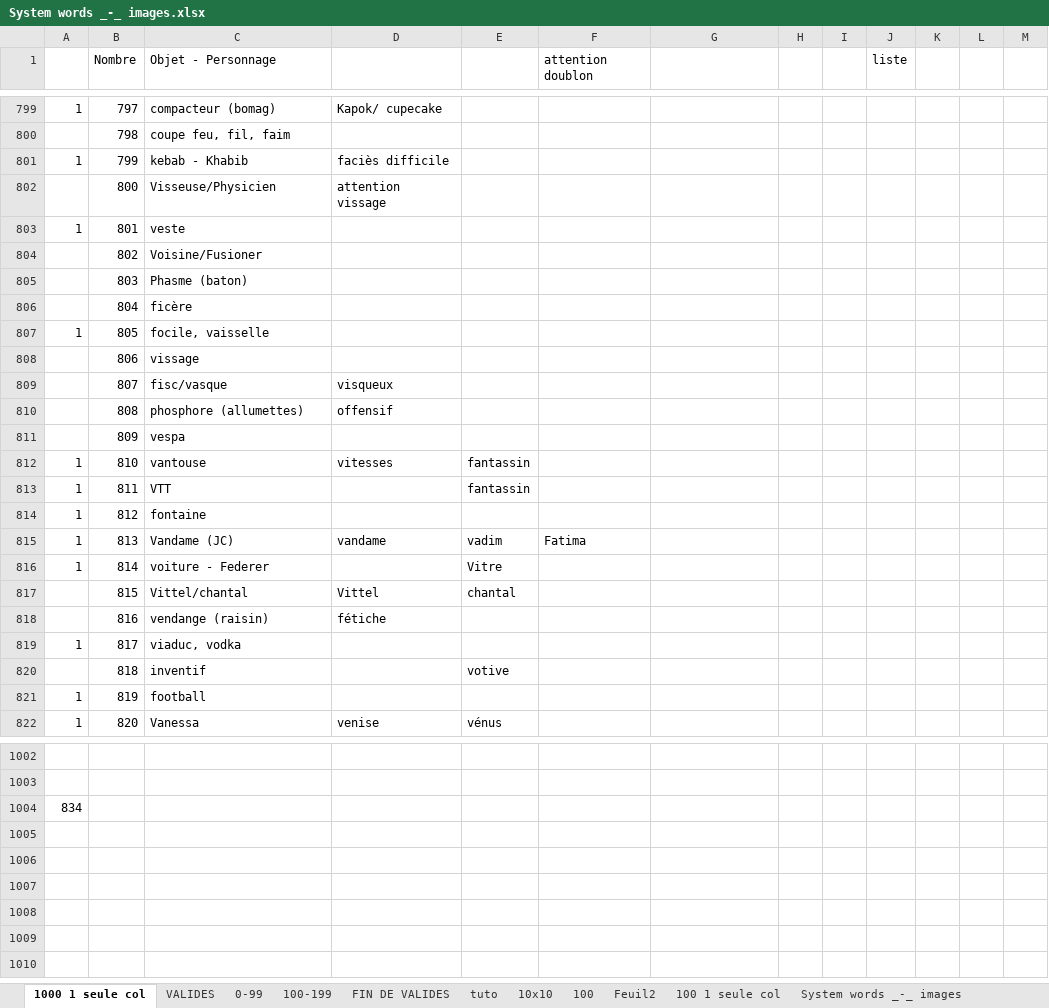
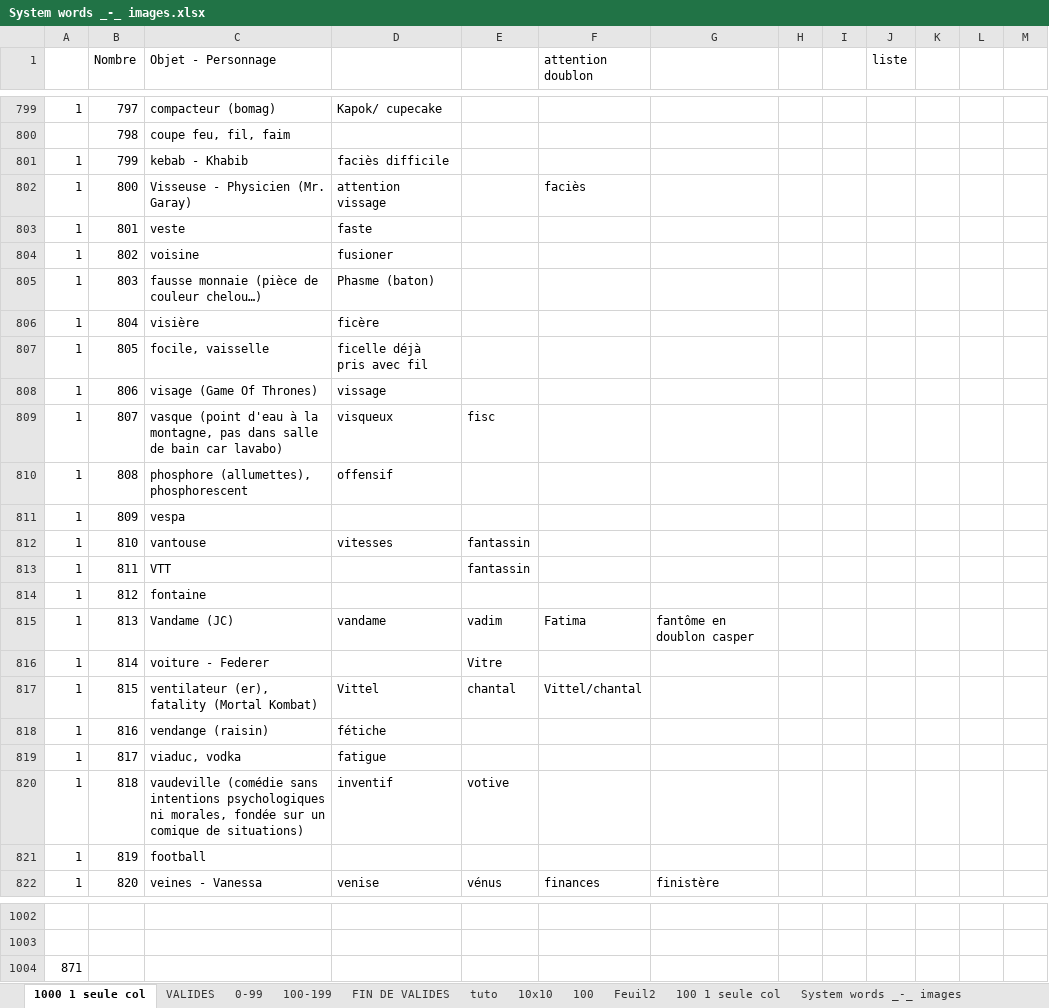
Before and after one commit to obrunet/Memory_systems_-_Anki_decks, an Excel workbook: 00.Memory systems/System words _-_ images.xlsx, sheet 1000 1 seule col, drawn as a sheet; only a part is shown, gaps mark what is left out; values as stored, in another font and other column widths than the file's, no cell formats; the diff covers the shown part only; the diff names each change by its address in the sheet, - before the commit and + after, or states it on an @@ line.

Commit message:
Add files via upload

```diff
--- a/00.Memory systems/System words _-_ images.xlsx (sheet 1000 1 seule col)
+++ b/00.Memory systems/System words _-_ images.xlsx (sheet 1000 1 seule col)
-A802: (empty)
+A802: 1
-C802 (Objet - Personnage): Visseuse/Physicien
+C802 (Objet - Personnage): Visseuse - Physicien (Mr. Garay)
-F802 (attention doublon): (empty)
+F802 (attention doublon): faciès
-D803: (empty)
+D803: faste
-A804:A806: (empty)
+A804:A806: 1
-C804 (Objet - Personnage): Voisine/Fusioner
+C804 (Objet - Personnage): voisine
-D804: (empty)
+D804: fusioner
-C805 (Objet - Personnage): Phasme (baton)
+C805 (Objet - Personnage): fausse monnaie (pièce de couleur chelou…)
-D805: (empty)
+D805: Phasme (baton)
-C806 (Objet - Personnage): ficère
+C806 (Objet - Personnage): visière
-D806: (empty)
+D806: ficère
-D807: (empty)
+D807: ficelle déjà pris avec fil
-A808:A811: (empty)
+A808:A811: 1
-C808 (Objet - Personnage): vissage
+C808 (Objet - Personnage): visage (Game Of Thrones)
-D808: (empty)
+D808: vissage
-C809 (Objet - Personnage): fisc/vasque
+C809 (Objet - Personnage): vasque (point d'eau à la montagne, pas dans salle de bain car lavabo)
-E809: (empty)
+E809: fisc
-C810 (Objet - Personnage): phosphore (allumettes)
+C810 (Objet - Personnage): phosphore (allumettes), phosphorescent
-G815: (empty)
+G815: fantôme en doublon casper
-A817:A818: (empty)
+A817:A818: 1
-C817 (Objet - Personnage): Vittel/chantal
+C817 (Objet - Personnage): ventilateur (er), fatality (Mortal Kombat)
-F817 (attention doublon): (empty)
+F817 (attention doublon): Vittel/chantal
-D819: (empty)
+D819: fatigue
-A820: (empty)
+A820: 1
-C820 (Objet - Personnage): inventif
+C820 (Objet - Personnage): vaudeville (comédie sans intentions psychologiques ni morales, fondée sur un comique de situations)
-D820: (empty)
+D820: inventif
-C822 (Objet - Personnage): Vanessa
+C822 (Objet - Personnage): veines - Vanessa
-F822 (attention doublon): (empty)
+F822 (attention doublon): finances
-G822: (empty)
+G822: finistère
-A1004: 834
+A1004: 871
```
Also changed, not shown: 114 edited cells elsewhere in this sheet, cell formats.
